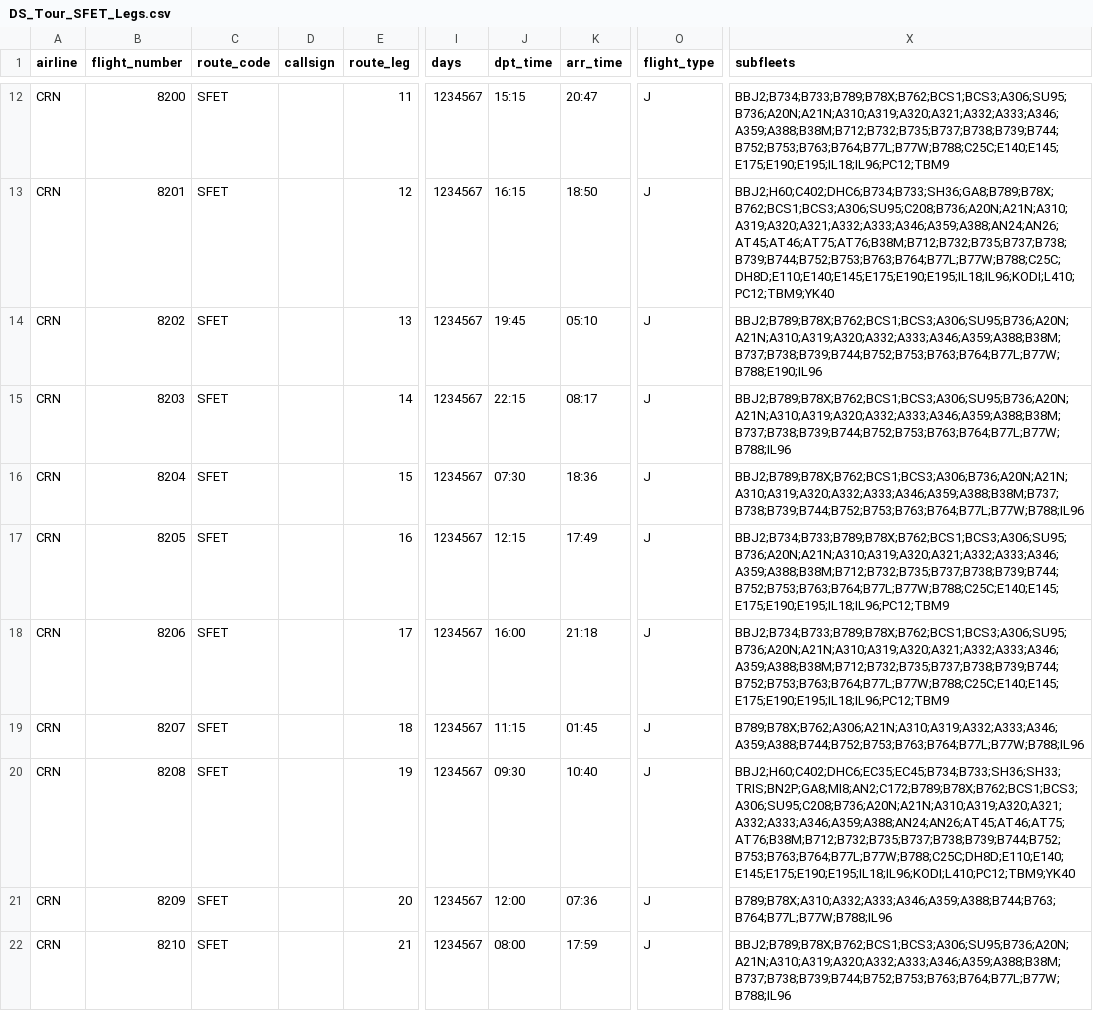
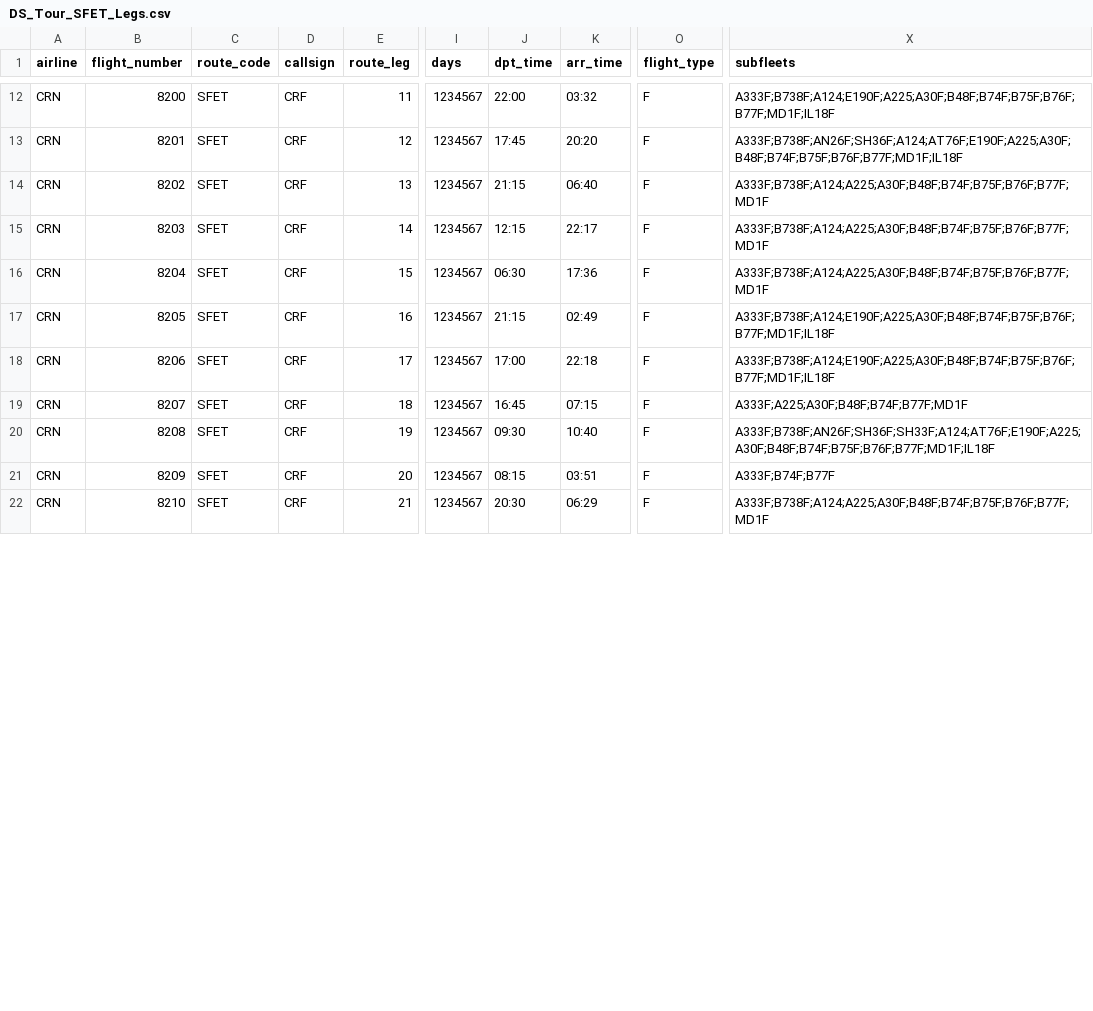
Before and after one commit to aerocaribbeanva/phpvms-utilities, a CSV file: flights-generator/TOURS/SFET/DS_Tour_SFET_Legs.csv, drawn as a sheet; only a part is shown, gaps mark what is left out; the diff covers the shown part only; the diff names each change by its address in the sheet, - before the commit and + after, or states it on an @@ line.

```diff
--- a/flights-generator/TOURS/SFET/DS_Tour_SFET_Legs.csv
+++ b/flights-generator/TOURS/SFET/DS_Tour_SFET_Legs.csv
-D12:D22 (callsign): (empty)
+D12:D22 (callsign): CRF
-J12 (dpt_time): 15:15
+J12 (dpt_time): 22:00
-K12 (arr_time): 20:47
+K12 (arr_time): 03:32
-O12:O22 (flight_type): J
+O12:O22 (flight_type): F
-X12 (subfleets): BBJ2;B734;B733;B789;B78X;B762;BCS1;BCS3;A306;SU95;B736;A20N;A21N;A310;A319;A320;A321;A332;A333;A346;A359;A388;B38M;B712;B732;B735;B737;B738;B739;B744;B752;B753;B763;B764;B77L;B77W;B788;C25C;E140;E145;E175;E190;E195;IL18;IL96;PC12;TBM9
+X12 (subfleets): A333F;B738F;A124;E190F;A225;A30F;B48F;B74F;B75F;B76F;B77F;MD1F;IL18F
-J13 (dpt_time): 16:15
+J13 (dpt_time): 17:45
-K13 (arr_time): 18:50
+K13 (arr_time): 20:20
-X13 (subfleets): BBJ2;H60;C402;DHC6;B734;B733;SH36;GA8;B789;B78X;B762;BCS1;BCS3;A306;SU95;C208;B736;A20N;A21N;A310;A319;A320;A321;A332;A333;A346;A359;A388;AN24;AN26;AT45;AT46;AT75;AT76;B38M;B712;B732;B735;B737;B738;B739;B744;B752;B753;B763;B764;B77L;B77W;B788;C25C;DH8D;E110;E140;E145;E175;E190;E195;IL18;IL96;KODI;L410;PC12;TBM9;YK40
+X13 (subfleets): A333F;B738F;AN26F;SH36F;A124;AT76F;E190F;A225;A30F;B48F;B74F;B75F;B76F;B77F;MD1F;IL18F
-J14 (dpt_time): 19:45
+J14 (dpt_time): 21:15
-K14 (arr_time): 05:10
+K14 (arr_time): 06:40
-X14 (subfleets): BBJ2;B789;B78X;B762;BCS1;BCS3;A306;SU95;B736;A20N;A21N;A310;A319;A320;A332;A333;A346;A359;A388;B38M;B737;B738;B739;B744;B752;B753;B763;B764;B77L;B77W;B788;E190;IL96
+X14 (subfleets): A333F;B738F;A124;A225;A30F;B48F;B74F;B75F;B76F;B77F;MD1F
-J15 (dpt_time): 22:15
+J15 (dpt_time): 12:15
-K15 (arr_time): 08:17
+K15 (arr_time): 22:17
-X15 (subfleets): BBJ2;B789;B78X;B762;BCS1;BCS3;A306;SU95;B736;A20N;A21N;A310;A319;A320;A332;A333;A346;A359;A388;B38M;B737;B738;B739;B744;B752;B753;B763;B764;B77L;B77W;B788;IL96
+X15 (subfleets): A333F;B738F;A124;A225;A30F;B48F;B74F;B75F;B76F;B77F;MD1F
-J16 (dpt_time): 07:30
+J16 (dpt_time): 06:30
-K16 (arr_time): 18:36
+K16 (arr_time): 17:36
-X16 (subfleets): BBJ2;B789;B78X;B762;BCS1;BCS3;A306;B736;A20N;A21N;A310;A319;A320;A332;A333;A346;A359;A388;B38M;B737;B738;B739;B744;B752;B753;B763;B764;B77L;B77W;B788;IL96
+X16 (subfleets): A333F;B738F;A124;A225;A30F;B48F;B74F;B75F;B76F;B77F;MD1F
-J17 (dpt_time): 12:15
+J17 (dpt_time): 21:15
-K17 (arr_time): 17:49
+K17 (arr_time): 02:49
-X17:X18 (subfleets): BBJ2;B734;B733;B789;B78X;B762;BCS1;BCS3;A306;SU95;B736;A20N;A21N;A310;A319;A320;A321;A332;A333;A346;A359;A388;B38M;B712;B732;B735;B737;B738;B739;B744;B752;B753;B763;B764;B77L;B77W;B788;C25C;E140;E145;E175;E190;E195;IL18;IL96;PC12;TBM9
+X17:X18 (subfleets): A333F;B738F;A124;E190F;A225;A30F;B48F;B74F;B75F;B76F;B77F;MD1F;IL18F
-J18 (dpt_time): 16:00
+J18 (dpt_time): 17:00
-K18 (arr_time): 21:18
+K18 (arr_time): 22:18
-J19 (dpt_time): 11:15
+J19 (dpt_time): 16:45
-K19 (arr_time): 01:45
+K19 (arr_time): 07:15
-X19 (subfleets): B789;B78X;B762;A306;A21N;A310;A319;A332;A333;A346;A359;A388;B744;B752;B753;B763;B764;B77L;B77W;B788;IL96
+X19 (subfleets): A333F;A225;A30F;B48F;B74F;B77F;MD1F
-X20 (subfleets): BBJ2;H60;C402;DHC6;EC35;EC45;B734;B733;SH36;SH33;TRIS;BN2P;GA8;MI8;AN2;C172;B789;B78X;B762;BCS1;BCS3;A306;SU95;C208;B736;A20N;A21N;A310;A319;A320;A321;A332;A333;A346;A359;A388;AN24;AN26;AT45;AT46;AT75;AT76;B38M;B712;B732;B735;B737;B738;B739;B744;B752;B753;B763;B764;B77L;B77W;B788;C25C;DH8D;E110;E140;E145;E175;E190;E195;IL18;IL96;KODI;L410;PC12;TBM9;YK40
+X20 (subfleets): A333F;B738F;AN26F;SH36F;SH33F;A124;AT76F;E190F;A225;A30F;B48F;B74F;B75F;B76F;B77F;MD1F;IL18F
-J21 (dpt_time): 12:00
+J21 (dpt_time): 08:15
-K21 (arr_time): 07:36
+K21 (arr_time): 03:51
-X21 (subfleets): B789;B78X;A310;A332;A333;A346;A359;A388;B744;B763;B764;B77L;B77W;B788;IL96
+X21 (subfleets): A333F;B74F;B77F
-J22 (dpt_time): 08:00
+J22 (dpt_time): 20:30
-K22 (arr_time): 17:59
+K22 (arr_time): 06:29
-X22 (subfleets): BBJ2;B789;B78X;B762;BCS1;BCS3;A306;SU95;B736;A20N;A21N;A310;A319;A320;A332;A333;A346;A359;A388;B38M;B737;B738;B739;B744;B752;B753;B763;B764;B77L;B77W;B788;IL96
+X22 (subfleets): A333F;B738F;A124;A225;A30F;B48F;B74F;B75F;B76F;B77F;MD1F
```
Also changed, not shown: 65 edited cells elsewhere in this file.
